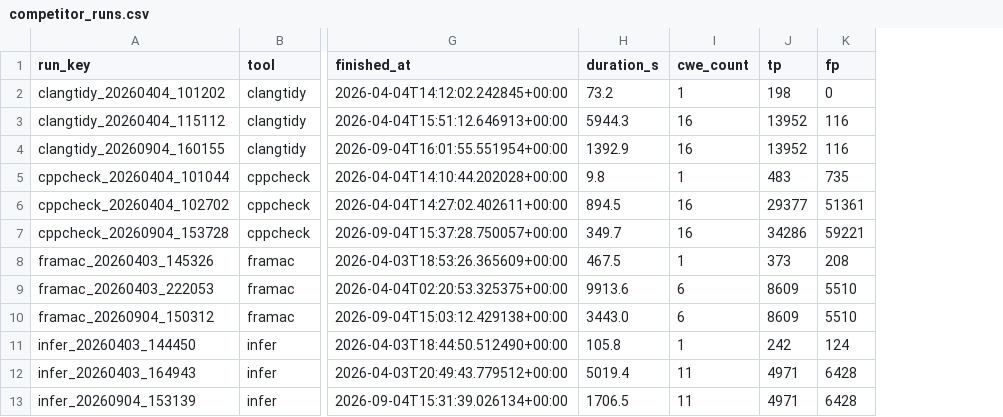
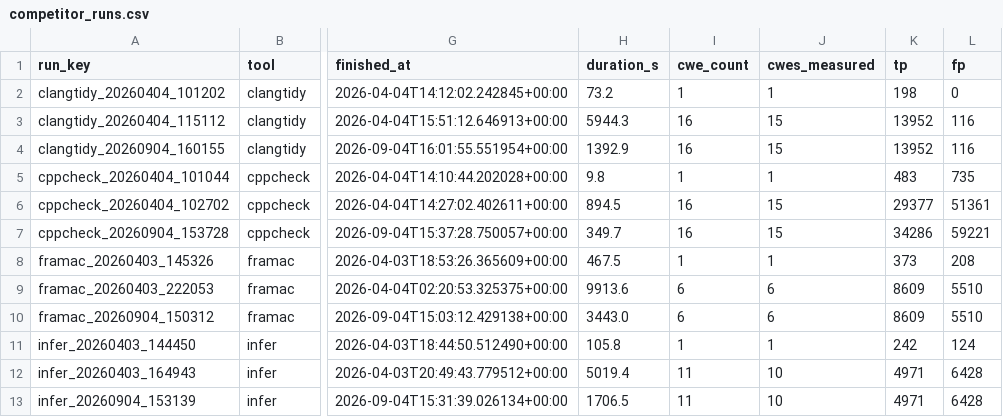
Before and after one commit to brandon-arrendondo/aurora-lint, a CSV file: data/competitor_results/competitor_runs.csv, drawn as a sheet; only a part is shown, gaps mark what is left out; the diff names each change by its address in the sheet, - before the commit and + after, or states it on an @@ line.

Commit message:
task-909: this benchmark is C-only, so a C++-only CWE is refused, not scored 0/0
CWE762 (mismatched memory management) sat in the Infer list -- and through
ALL_CWES in cppcheck's and clang-tidy's -- while its Juliet directory holds
6,092 .cpp files and no .c at all. Every run since April scored it 0 files /
0 TP / 0 FP and counted it toward the coverage figures anyway.

sqc implements CERT C and the runner globs '*.c' deliberately, so this was
never a gap to close by reading C++: new/delete versus malloc/free is a C++
defect by construction, and the entry was simply not valid here. It is
removed, taking the counts to 15 / 15 / 10.

The guard is the actual fix. run_tool now refuses any CWE resolving to zero
.c files and records it in cwes_skipped, alongside cwes_requested and
cwes_measured, because a 0/0 row reads exactly like "the tool found nothing"
-- which is why this survived four benchmark runs unnoticed. Eight further
Juliet directories are C++-only and correctly absent from the lists; the
guard is what stops a ninth being added just as quietly.

Existing run JSONs are not retro-edited: they record what was asked for and
what came back. The CSV export instead distinguishes cwe_count (rows present)
from cwes_measured (rows with files > 0), derived rather than read from the
new fields, so it is correct for the historical runs too.

Docs follow: the coverage table, the Juliet wall-clock table's column
relabelled "CWEs measured", README's comparison table, and four prose
citations. The note now leads with the rule rather than the exception --
every count on the page is CWEs measured, not CWEs requested.

"The other 63 CWEs" is left alone on purpose: it is 79 - 16, and the 79 has
the same defect four times over. Both halves move together in the next task.

```diff
--- a/data/competitor_results/competitor_runs.csv
+++ b/data/competitor_results/competitor_runs.csv
+column J (cwes_measured), rows 2-13: 1 | 15 | 15 | 1 | 15 | 15 | 1 | 6 | 6 | 1 | 10 | 10
```
Also changed, not shown: 4 other files.
